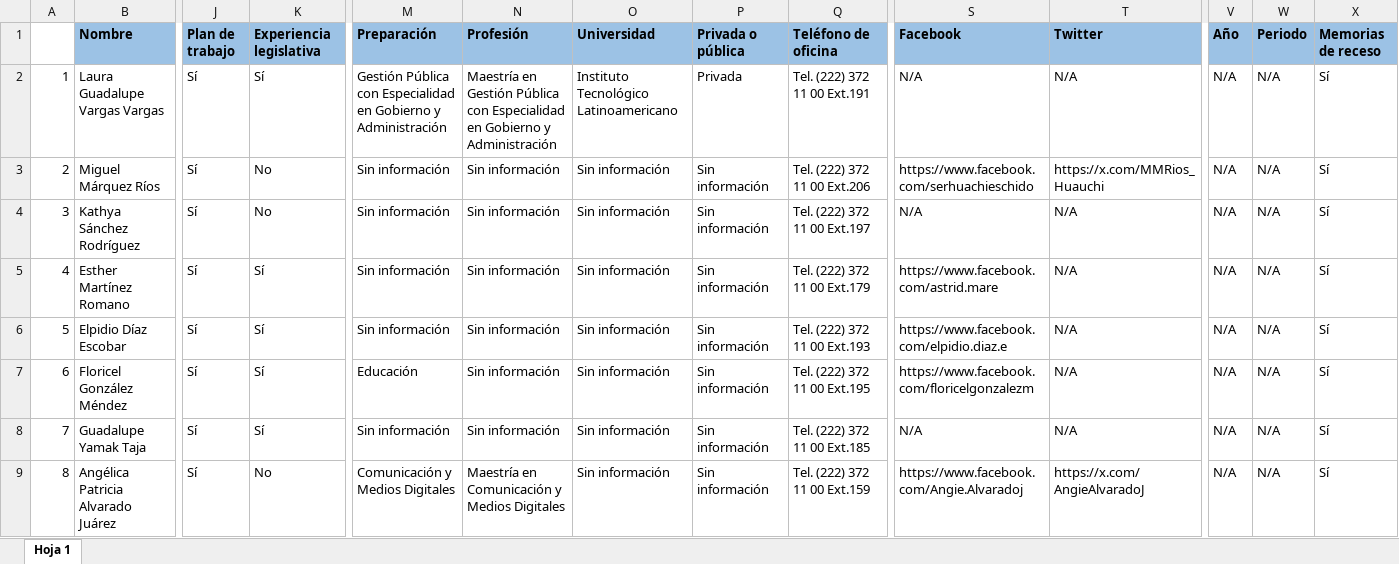
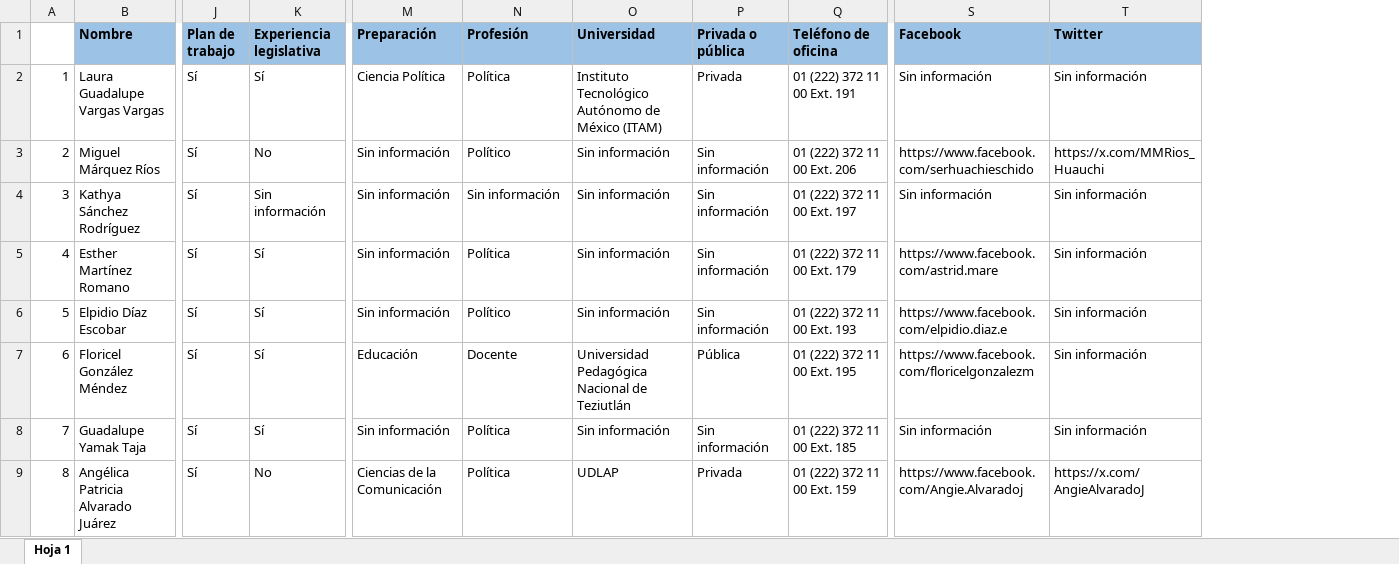
Before and after one commit to Sam220903/DataExtractionGP, an Excel workbook: outputs/Perfiles.xlsx, sheet Hoja 1, drawn as a sheet; only a part is shown, gaps mark what is left out; values as stored, in another font and other column widths than the file's, no borders; the diff covers the shown part only; the diff names each change by its address in the sheet, - before the commit and + after, or states it on an @@ line.

```diff
--- a/outputs/Perfiles.xlsx (sheet Hoja 1)
+++ b/outputs/Perfiles.xlsx (sheet Hoja 1)
-column V (Año), rows 2-9: all N/A
-column W (Periodo), rows 2-9: all N/A
-column X (Memorias de receso), rows 2-9: all Sí
-M2 (Preparación): Gestión Pública con Especialidad en Gobierno y Administración
+M2 (Preparación): Ciencia Política
-N2 (Profesión): Maestría en Gestión Pública con Especialidad en Gobierno y Administración
+N2 (Profesión): Política
-O2 (Universidad): Instituto Tecnológico Latinoamericano
+O2 (Universidad): Instituto Tecnológico Autónomo de México (ITAM)
-Q2 (Teléfono de oficina): Tel. (222) 372 11 00 Ext.191
+Q2 (Teléfono de oficina): 01 (222) 372 11 00 Ext. 191
-S2 (Facebook): N/A
+S2 (Facebook): Sin información
-T2 (Twitter): N/A
+T2 (Twitter): Sin información
-N3 (Profesión): Sin información
+N3 (Profesión): Político
-Q3 (Teléfono de oficina): Tel. (222) 372 11 00 Ext.206
+Q3 (Teléfono de oficina): 01 (222) 372 11 00 Ext. 206
-K4 (Experiencia legislativa): No
+K4 (Experiencia legislativa): Sin información
-Q4 (Teléfono de oficina): Tel. (222) 372 11 00 Ext.197
+Q4 (Teléfono de oficina): 01 (222) 372 11 00 Ext. 197
-S4 (Facebook): N/A
+S4 (Facebook): Sin información
-T4:T8 (Twitter): N/A
+T4:T8 (Twitter): Sin información
-N5 (Profesión): Sin información
+N5 (Profesión): Política
-Q5 (Teléfono de oficina): Tel. (222) 372 11 00 Ext.179
+Q5 (Teléfono de oficina): 01 (222) 372 11 00 Ext. 179
-N6 (Profesión): Sin información
+N6 (Profesión): Político
-Q6 (Teléfono de oficina): Tel. (222) 372 11 00 Ext.193
+Q6 (Teléfono de oficina): 01 (222) 372 11 00 Ext. 193
-N7 (Profesión): Sin información
+N7 (Profesión): Docente
-O7 (Universidad): Sin información
+O7 (Universidad): Universidad Pedagógica Nacional de Teziutlán
-P7 (Privada o pública): Sin información
+P7 (Privada o pública): Pública
-Q7 (Teléfono de oficina): Tel. (222) 372 11 00 Ext.195
+Q7 (Teléfono de oficina): 01 (222) 372 11 00 Ext. 195
-N8 (Profesión): Sin información
+N8 (Profesión): Política
-Q8 (Teléfono de oficina): Tel. (222) 372 11 00 Ext.185
+Q8 (Teléfono de oficina): 01 (222) 372 11 00 Ext. 185
-S8 (Facebook): N/A
+S8 (Facebook): Sin información
-M9 (Preparación): Comunicación y Medios Digitales
+M9 (Preparación): Ciencias de la Comunicación
-N9 (Profesión): Maestría en Comunicación y Medios Digitales
+N9 (Profesión): Política
-O9 (Universidad): Sin información
+O9 (Universidad): UDLAP
-P9 (Privada o pública): Sin información
+P9 (Privada o pública): Privada
-Q9 (Teléfono de oficina): Tel. (222) 372 11 00 Ext.159
+Q9 (Teléfono de oficina): 01 (222) 372 11 00 Ext. 159
```
Also changed, not shown: 159 edited cells elsewhere in this sheet, 3 other files.
